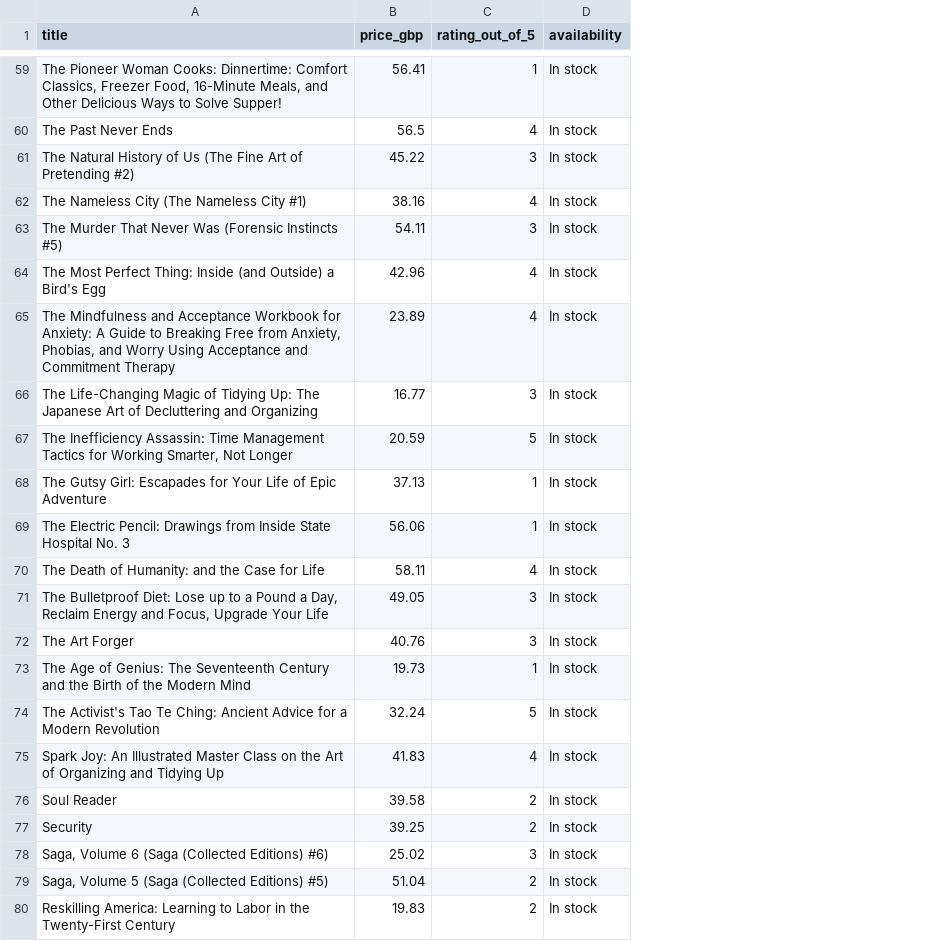
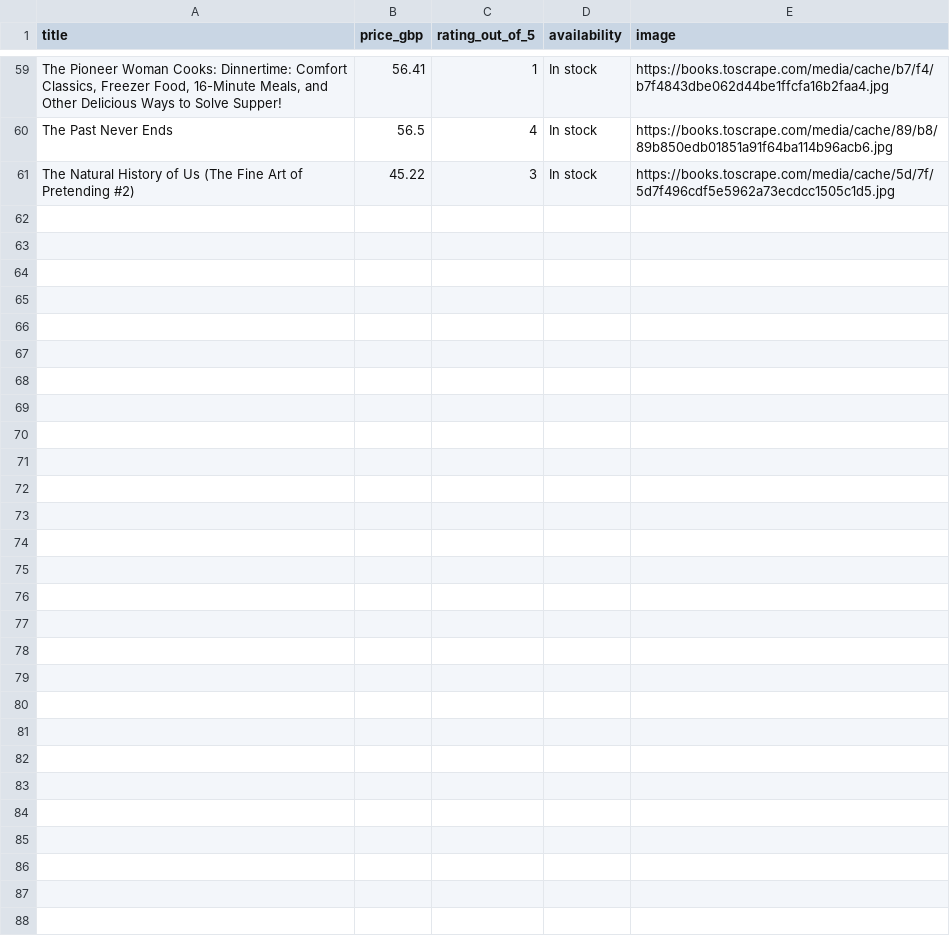
Before and after one commit to UmarRajpoot1/CodeAlpha_WebScraping, a CSV file: books_dataset.csv, drawn as a sheet; only a part is shown, gaps mark what is left out; removed rows and columns are numbered as before the commit, all else as after; the diff covers the shown part only; the diff names each change by its address in the sheet, - before the commit and + after, or states it on an @@ line.

```diff
--- a/books_dataset.csv
+++ b/books_dataset.csv
+column E (image), rows 59-61: https://books.toscrape.com/media/cache/b7/f4/b7f4843dbe062d44be1ffcfa16b2faa4.jpg | https://books.toscrape.com/media/cache/89/b8/89b850edb01851a91f64ba114b96acb6.jpg | https://books.toscrape.com/media/cache/5d/7f/5d7f496cdf5e5962a73ecdcc1505c1d5.jpg
-row 62: The Nameless City (The Nameless City #1) | 38.16 | 4 | In stock
-row 63: The Murder That Never Was (Forensic Instincts #5) | 54.11 | 3 | In stock
-row 64: The Most Perfect Thing: Inside (and Outside) a Bird's Egg | 42.96 | 4 | In stock
-row 65: The Mindfulness and Acceptance Workbook for Anxiety: A Guide to Breaking Free from Anxiety, Phobias, and Worry Using Acceptance and Commitment Therapy | 23.89 | 4 | In stock
-row 66: The Life-Changing Magic of Tidying Up: The Japanese Art of Decluttering and Organizing | 16.77 | 3 | In stock
-row 67: The Inefficiency Assassin: Time Management Tactics for Working Smarter, Not Longer | 20.59 | 5 | In stock
-row 68: The Gutsy Girl: Escapades for Your Life of Epic Adventure | 37.13 | 1 | In stock
-row 69: The Electric Pencil: Drawings from Inside State Hospital No. 3 | 56.06 | 1 | In stock
-row 70: The Death of Humanity: and the Case for Life | 58.11 | 4 | In stock
-row 71: The Bulletproof Diet: Lose up to a Pound a Day, Reclaim Energy and Focus, Upgrade Your Life | 49.05 | 3 | In stock
-row 72: The Art Forger | 40.76 | 3 | In stock
-row 73: The Age of Genius: The Seventeenth Century and the Birth of the Modern Mind | 19.73 | 1 | In stock
-row 74: The Activist's Tao Te Ching: Ancient Advice for a Modern Revolution | 32.24 | 5 | In stock
-row 75: Spark Joy: An Illustrated Master Class on the Art of Organizing and Tidying Up | 41.83 | 4 | In stock
-row 76: Soul Reader | 39.58 | 2 | In stock
-row 77: Security | 39.25 | 2 | In stock
-row 78: Saga, Volume 6 (Saga (Collected Editions) #6) | 25.02 | 3 | In stock
-row 79: Saga, Volume 5 (Saga (Collected Editions) #5) | 51.04 | 2 | In stock
-row 80: Reskilling America: Learning to Labor in the Twenty-First Century | 19.83 | 2 | In stock
```
Also changed, not shown: 21 removed rows elsewhere in this file, 5 other files.
